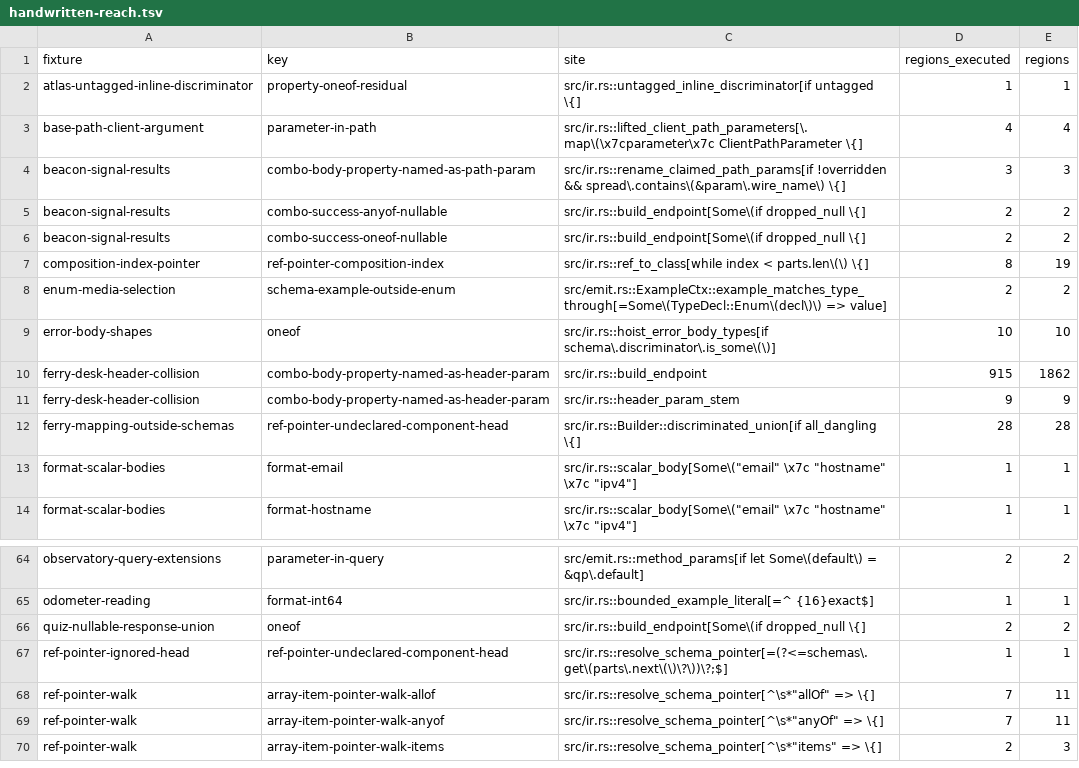
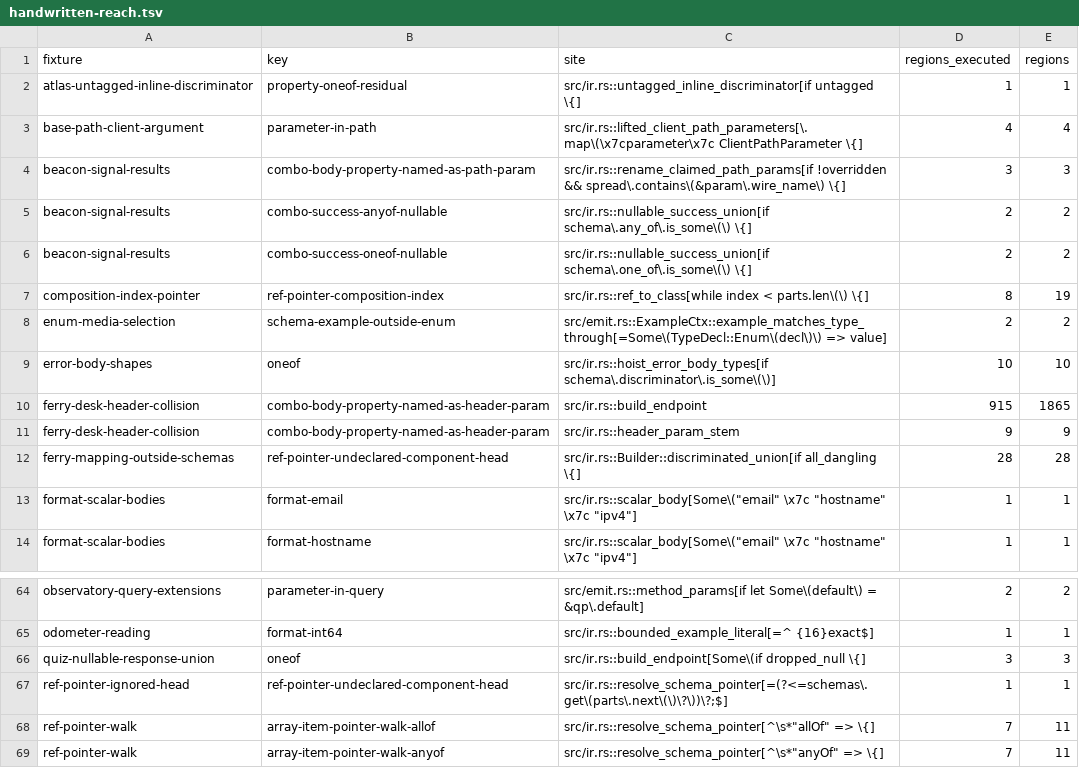
Before and after one commit to nickderobertis/crozier, a TSV file: docs/openapi-surface/handwritten-reach.tsv, drawn as a sheet; only a part is shown, gaps mark what is left out; the shorter side is filled out with more unchanged rows.

```diff
--- a/docs/openapi-surface/handwritten-reach.tsv
+++ b/docs/openapi-surface/handwritten-reach.tsv
@@ -4,4 +4,4 @@ base-path-client-argument	parameter-in-path	src/ir.rs::lifted_client_path_parame
 beacon-signal-results	combo-body-property-named-as-path-param	src/ir.rs::rename_claimed_path_params[if !overridden && spread\.contains\(&param\.wire_name\) \{]	3	3
-beacon-signal-results	combo-success-anyof-nullable	src/ir.rs::build_endpoint[Some\(if dropped_null \{]	2	2
-beacon-signal-results	combo-success-oneof-nullable	src/ir.rs::build_endpoint[Some\(if dropped_null \{]	2	2
+beacon-signal-results	combo-success-anyof-nullable	src/ir.rs::nullable_success_union[if schema\.any_of\.is_some\(\) \{]	2	2
+beacon-signal-results	combo-success-oneof-nullable	src/ir.rs::nullable_success_union[if schema\.one_of\.is_some\(\) \{]	2	2
 composition-index-pointer	ref-pointer-composition-index	src/ir.rs::ref_to_class[while index < parts.len\(\) \{]	8	19
@@ -9,3 +9,3 @@ enum-media-selection	schema-example-outside-enum	src/emit.rs::ExampleCtx::exampl
 error-body-shapes	oneof	src/ir.rs::hoist_error_body_types[if schema\.discriminator\.is_some\(\)]	10	10
-ferry-desk-header-collision	combo-body-property-named-as-header-param	src/ir.rs::build_endpoint	915	1862
+ferry-desk-header-collision	combo-body-property-named-as-header-param	src/ir.rs::build_endpoint	915	1865
 ferry-desk-header-collision	combo-body-property-named-as-header-param	src/ir.rs::header_param_stem	9	9
@@ -65,3 +65,3 @@ observatory-query-extensions	parameter-in-query	src/emit.rs::method_params[if le
 odometer-reading	format-int64	src/ir.rs::bounded_example_literal[=^ {16}exact$]	1	1
-quiz-nullable-response-union	oneof	src/ir.rs::build_endpoint[Some\(if dropped_null \{]	2	2
+quiz-nullable-response-union	oneof	src/ir.rs::build_endpoint[Some\(if dropped_null \{]	3	3
 ref-pointer-ignored-head	ref-pointer-undeclared-component-head	src/ir.rs::resolve_schema_pointer[=(?<=schemas\.get\(parts\.next\(\)\?\))\?;$]	1	1
```
Also changed, not shown: 1 other file.
